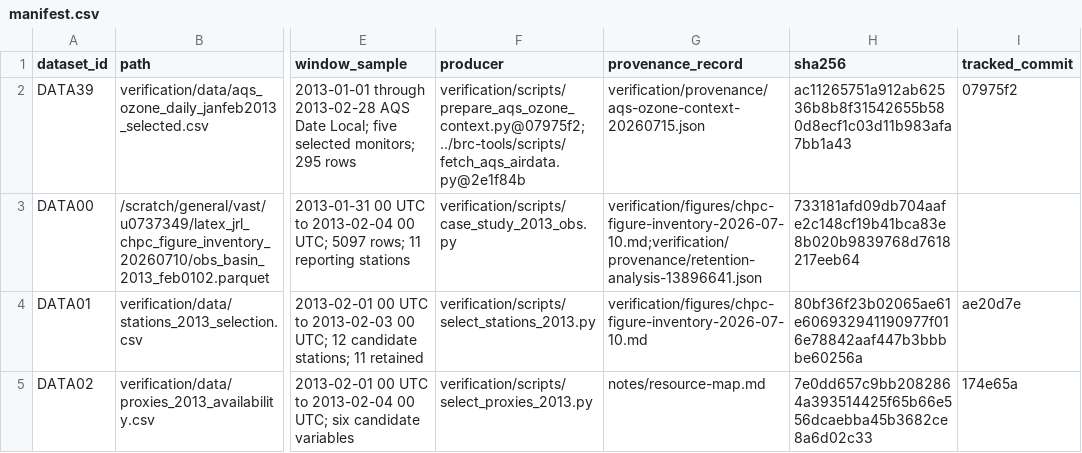
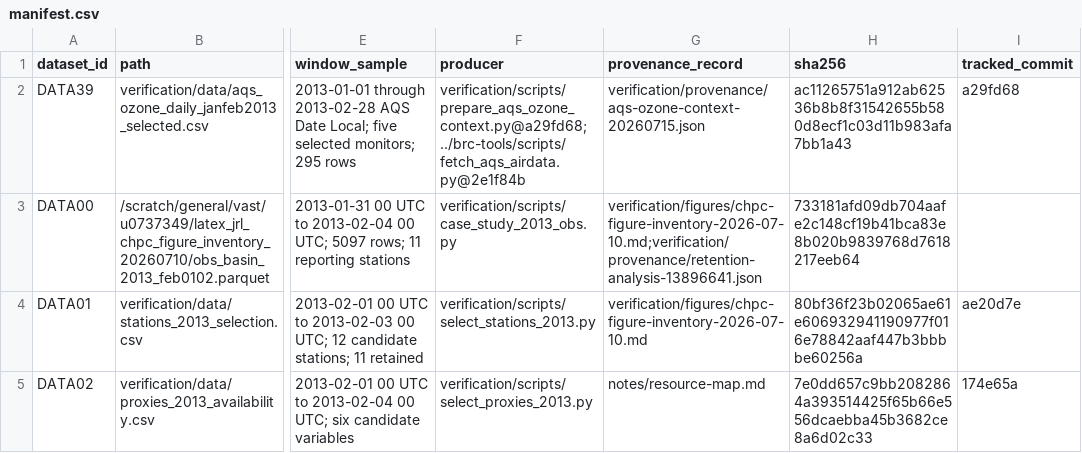
Before and after one commit to Bingham-Research-Center/latex-jrl-mjd-mdpiair-2026, a CSV file: verification/data/manifest.csv, drawn as a sheet; only a part is shown, gaps mark what is left out; the diff names each change by its address in the sheet, - before the commit and + after, or states it on an @@ line.

```diff
--- a/verification/data/manifest.csv
+++ b/verification/data/manifest.csv
-F2 (producer): verification/scripts/prepare_aqs_ozone_context.py@07975f2; ../brc-tools/scripts/fetch_aqs_airdata.py@2e1f84b
+F2 (producer): verification/scripts/prepare_aqs_ozone_context.py@a29fd68; ../brc-tools/scripts/fetch_aqs_airdata.py@2e1f84b
-I2 (tracked_commit): 07975f2
+I2 (tracked_commit): a29fd68
```
Also changed, not shown: verification/figures/manifest.csv, 17 other files.
